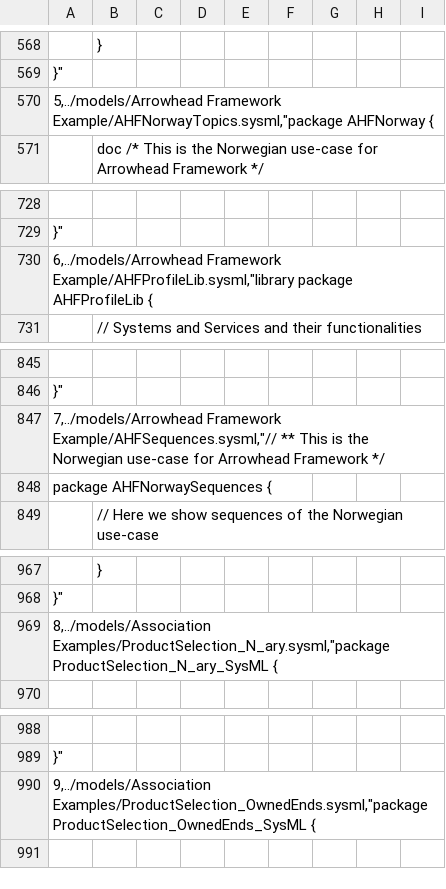
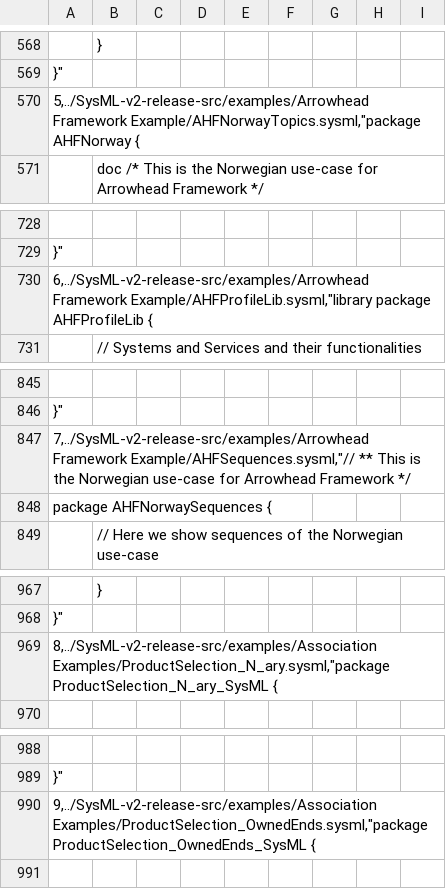
Before and after one commit to hs1520/Prototyping, a CSV file: src/rag/data_Eduardo_UC3M/raw_content.csv, drawn as a sheet; only a part is shown, gaps mark what is left out; the diff covers the shown part only; the diff names each change by its address in the sheet, - before the commit and + after, or states it on an @@ line.

```diff
--- a/src/rag/data_Eduardo_UC3M/raw_content.csv
+++ b/src/rag/data_Eduardo_UC3M/raw_content.csv
-A570: 5,../models/Arrowhead Framework Example/AHFNorwayTopics.sysml,"package…
+A570: 5,../SysML-v2-release-src/examples/Arrowhead Framework Example/AHFNorwayTopics.sysml,"package…
-A730: 6,../models/Arrowhead Framework Example/AHFProfileLib.sysml,"library…
+A730: 6,../SysML-v2-release-src/examples/Arrowhead Framework Example/AHFProfileLib.sysml,"library…
-A847: 7,../models/Arrowhead Framework Example/AHFSequences.sysml,"//…
+A847: 7,../SysML-v2-release-src/examples/Arrowhead Framework Example/AHFSequences.sysml,"//…
-A969: 8,../models/Association Examples/ProductSelection_N_ary.sysml,"package ProductSelection_N_ary_SysML…
+A969: 8,../SysML-v2-release-src/examples/Association Examples/ProductSelection_N_ary.sysml,"package ProductSelection_N_ary_SysML…
-A990: 9,../models/Association Examples/ProductSelection_OwnedEnds.sysml,"package ProductSelection_OwnedEnds_SysML…
+A990: 9,../SysML-v2-release-src/examples/Association Examples/ProductSelection_OwnedEnds.sysml,"package ProductSelection_OwnedEnds_SysML…
```
Also changed, not shown: 88 edited cells elsewhere in this file, src/rag/data_Eduardo_UC3M/content_descriptions.csv, src/rag/data_Eduardo_UC3M/raw_content_descriptions.csv, 2 other files.
